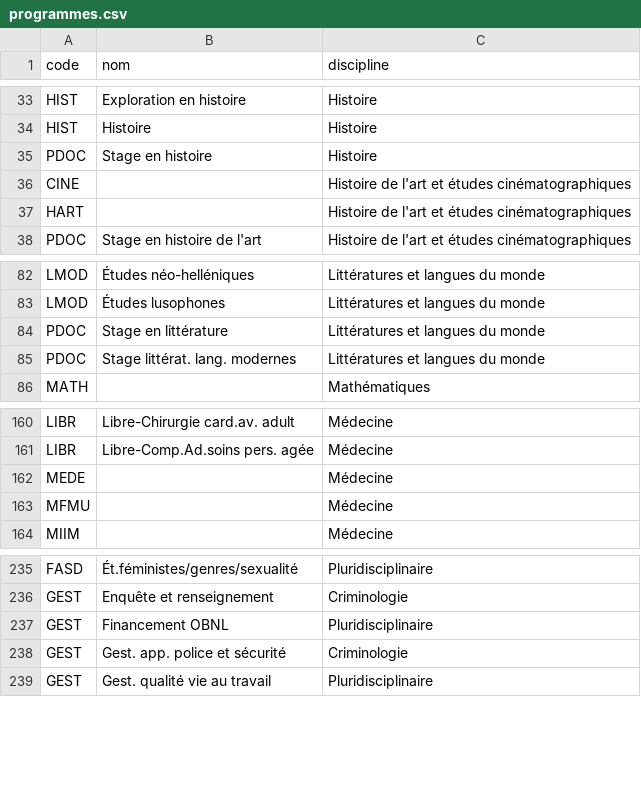
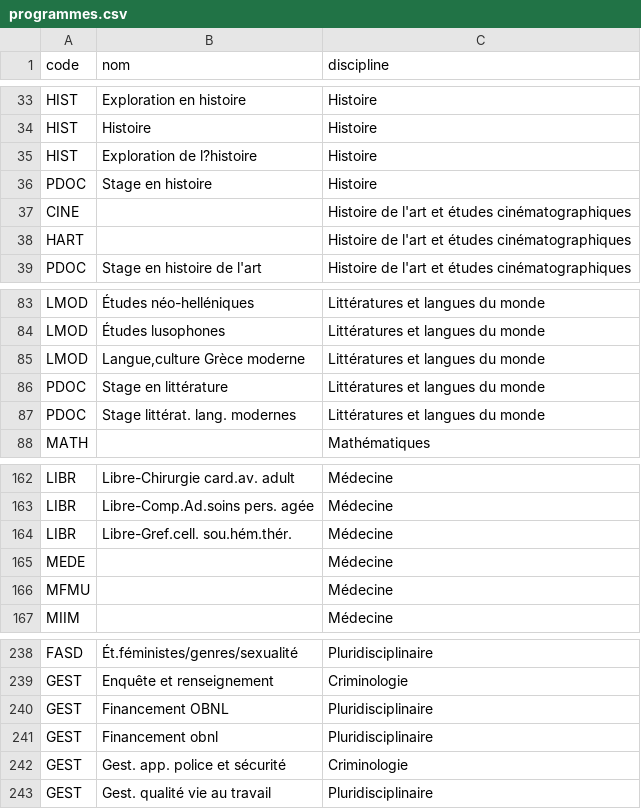
Before and after one commit to bibudem/donnees-gestion, a CSV file: manuel/donnees/programmes.csv, drawn as a sheet; only a part is shown, gaps mark what is left out; the diff names each change by its address in the sheet, - before the commit and + after, or states it on an @@ line.

Commit message:
Programmes ajoutés pour couvrir tous les fichiers Synchro

```diff
--- a/manuel/donnees/programmes.csv
+++ b/manuel/donnees/programmes.csv
+row 35: HIST | Exploration de l?histoire | Histoire
+row 85: LMOD | Langue,culture Grèce moderne | Littératures et langues du monde
+row 164: LIBR | Libre-Gref.cell. sou.hém.thér. | Médecine
+row 241: GEST | Financement obnl | Pluridisciplinaire
```
